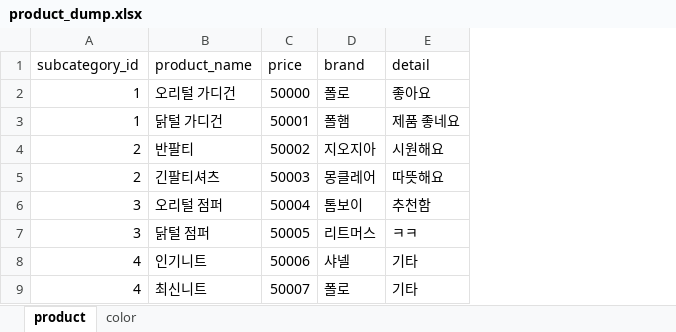
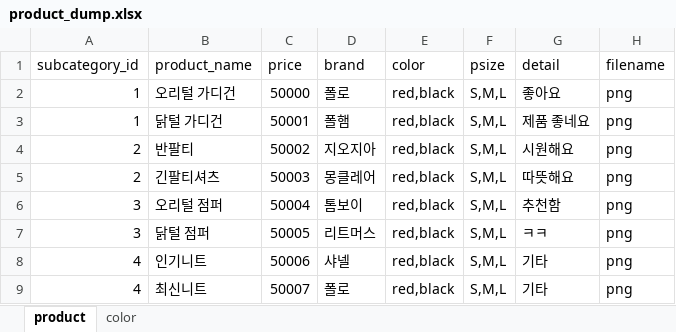
Before and after one commit to dyd1047/FashionShop_workspace, an Excel workbook: src/main/webapp/resources/excel/product_dump.xlsx, sheet product, drawn as a sheet; values as stored, in another font and other column widths than the file's, no borders; the diff names each change by its address in the sheet, - before the commit and + after, or states it on an @@ line.

```diff
--- a/src/main/webapp/resources/excel/product_dump.xlsx (sheet product)
+++ b/src/main/webapp/resources/excel/product_dump.xlsx (sheet product)
+column E (color), rows 2-9: all red,black
+column F (psize), rows 2-9: all S,M,L
+column H (filename), rows 2-9: all png
```
Also changed, not shown: 25 other files.
